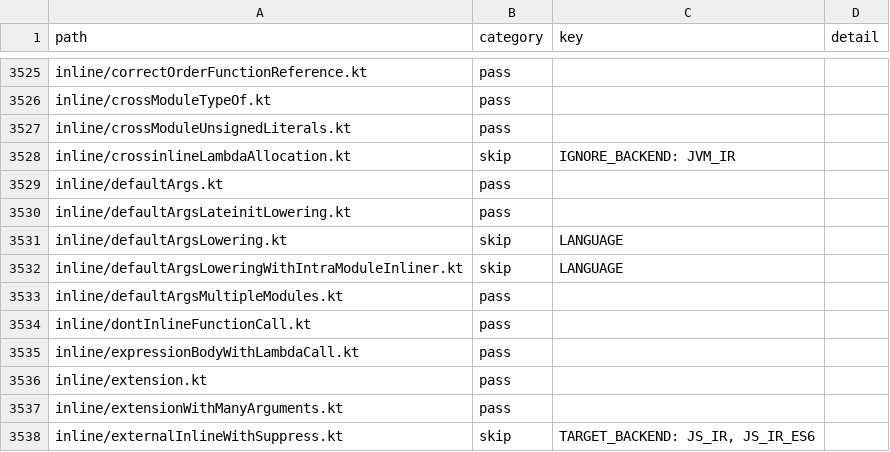
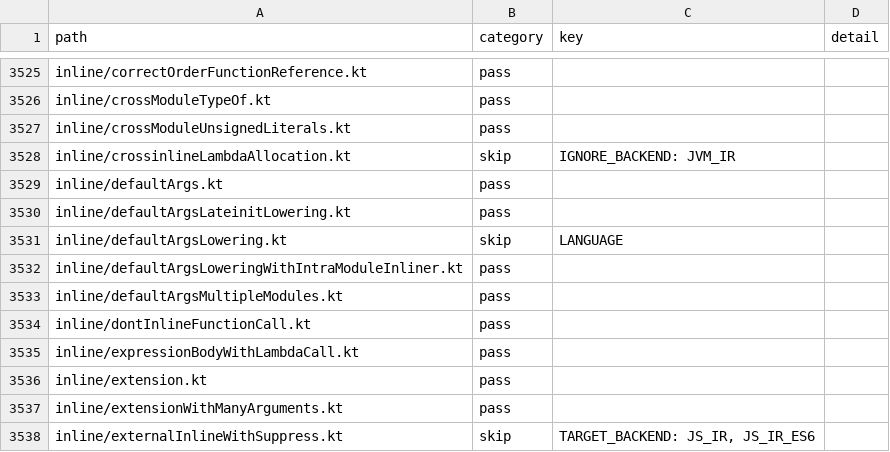
Before and after one commit to barteo/kotlin-compiler-go, a TSV file: bench/results/box.tsv, drawn as a sheet; only a part is shown, gaps mark what is left out.

```diff
--- a/bench/results/box.tsv
+++ b/bench/results/box.tsv
@@ -3531,3 +3531,3 @@ inline/defaultArgsLateinitLowering.kt	pass
 inline/defaultArgsLowering.kt	skip	LANGUAGE	
-inline/defaultArgsLoweringWithIntraModuleInliner.kt	skip	LANGUAGE	
+inline/defaultArgsLoweringWithIntraModuleInliner.kt	pass		
 inline/defaultArgsMultipleModules.kt	pass		
```
Also changed, not shown: 1 other file.
